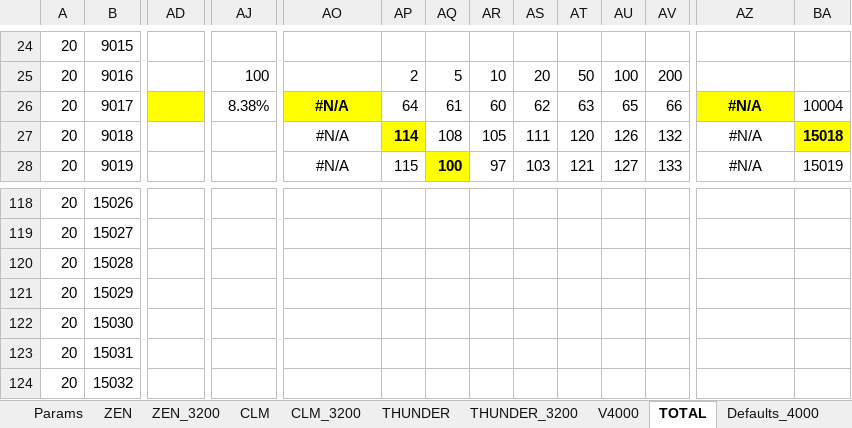
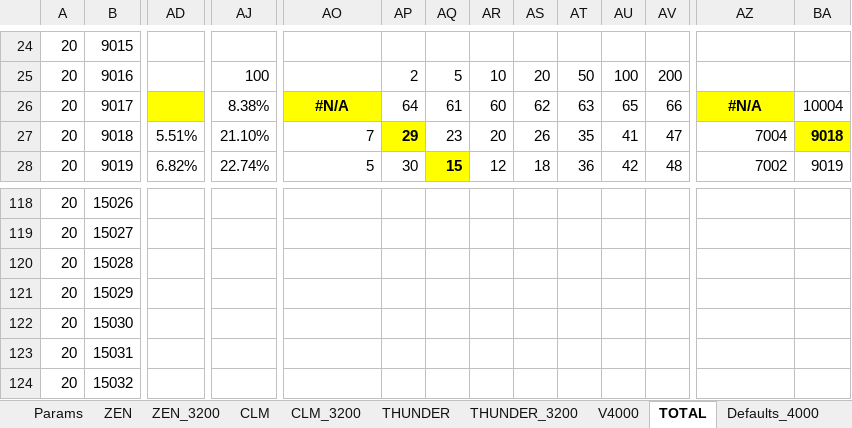
Before and after one commit to kkkmail/ClmFSharp, an Excel workbook: Math/Results_20190626__002.xlsx, sheet TOTAL, drawn as a sheet; only a part is shown, gaps mark what is left out; values as stored, in another font and other column widths than the file's, no borders; charts and pictures and conditional formats not drawn; the diff covers the shown part only; the diff names each change by its address in the sheet, - before the commit and + after, or states it on an @@ line.

```diff
--- a/Math/Results_20190626__002.xlsx (sheet TOTAL)
+++ b/Math/Results_20190626__002.xlsx (sheet TOTAL)
-AD27: (empty)
+AD27: 5.51%
-AJ27: (empty)
+AJ27: 21.10%
-AO27: #N/A
+AO27: 7
-AO27:AO28 alignment: center
+AO27:AO28 alignment: right
-AP27: 114
+AP27: 29
-AQ27: 108
+AQ27: 23
-AR27: 105
+AR27: 20
-AS27: 111
+AS27: 26
-AT27: 120
+AT27: 35
-AU27: 126
+AU27: 41
-AV27: 132
+AV27: 47
-AZ27: #N/A
+AZ27: 7004
-AZ27:AZ28 alignment: center
+AZ27:AZ28 alignment: right
-BA27: 15018
+BA27: 9018
-AD28: (empty)
+AD28: 6.82%
-AJ28: (empty)
+AJ28: 22.74%
-AO28: #N/A
+AO28: 5
-AP28: 115
+AP28: 30
-AQ28: 100
+AQ28: 15
-AR28: 97
+AR28: 12
-AS28: 103
+AS28: 18
-AT28: 121
+AT28: 36
-AU28: 127
+AU28: 42
-AV28: 133
+AV28: 48
-AZ28: #N/A
+AZ28: 7002
-BA28: 15019
+BA28: 9019
```
Also changed, not shown: 145 edited cells and cell formats elsewhere in this sheet, sheet Defaults_4000, sheet V4000, formulas that keep their value, 1 other file.
